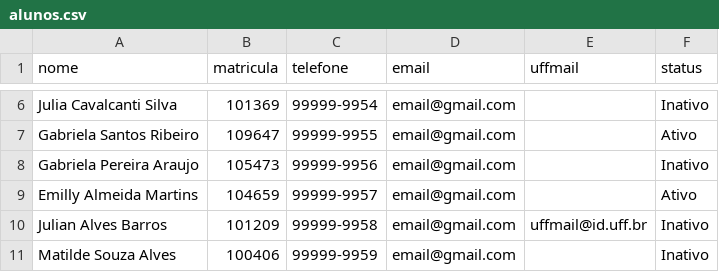
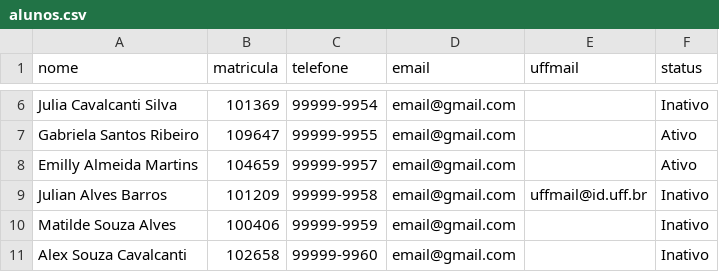
Before and after one commit to calladodan/desafiosti, a CSV file: alunos.csv, drawn as a sheet; only a part is shown, gaps mark what is left out; the shorter side is filled out with more unchanged rows.

```diff
--- a/alunos.csv
+++ b/alunos.csv
@@ -7,3 +7,2 @@ Julia Cavalcanti Silva,101369,99999-9954,email@gmail.com,,Inativo
 Gabriela Santos Ribeiro,109647,99999-9955,email@gmail.com,,Ativo
-Gabriela Pereira Araujo,105473,99999-9956,email@gmail.com,,Inativo
 Emilly Almeida Martins,104659,99999-9957,email@gmail.com,,Ativo
```
Also changed, not shown: 3 other files.
